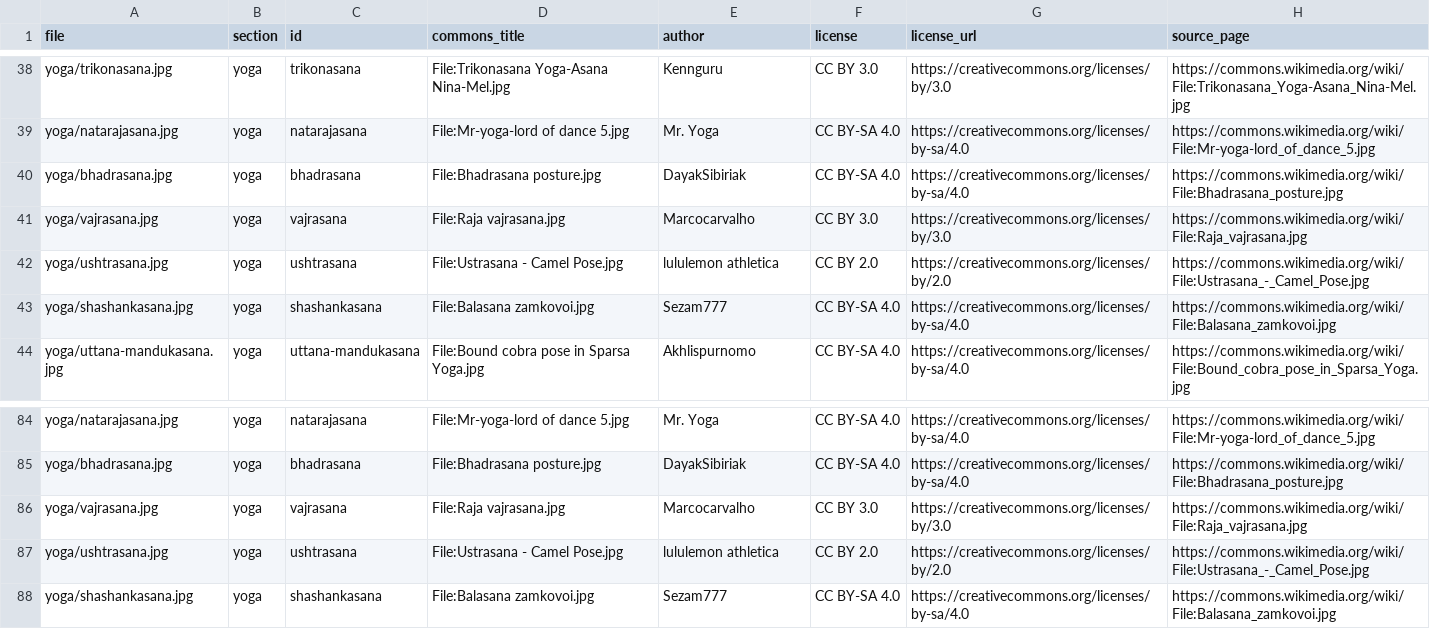
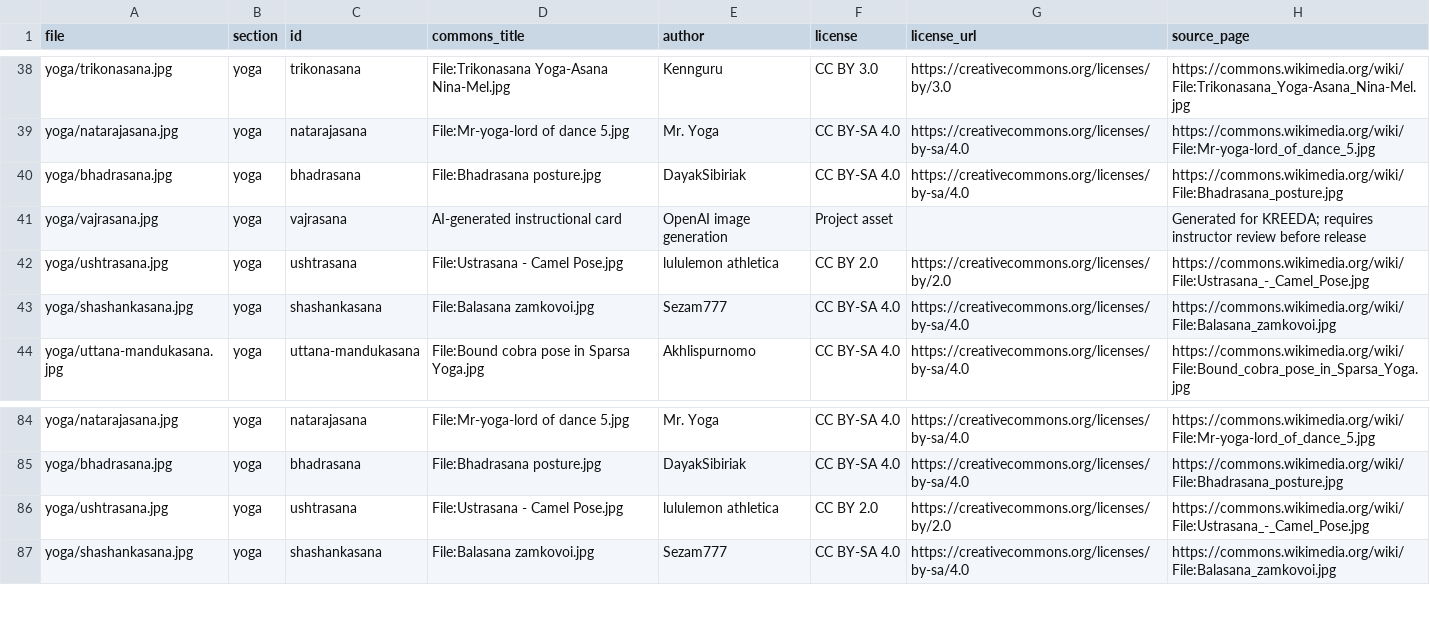
Before and after one commit to VijayaY836/Kreeda, a CSV file: wellbeing/src/assets/ATTRIBUTION.csv, drawn as a sheet; only a part is shown, gaps mark what is left out.

Commit message:
feat(wellbeing): replace Vajrasana card artwork

```diff
--- a/wellbeing/src/assets/ATTRIBUTION.csv
+++ b/wellbeing/src/assets/ATTRIBUTION.csv
@@ -40,3 +40,3 @@ yoga/natarajasana.jpg,yoga,natarajasana,File:Mr-yoga-lord of dance 5.jpg,Mr. Yog
 yoga/bhadrasana.jpg,yoga,bhadrasana,File:Bhadrasana posture.jpg,DayakSibiriak,CC BY-SA 4.0,https://creativecommons.org/licenses/by-sa/4.0,https://commons.wikimedia.org/wiki/File:Bhadrasana_posture.jpg
-yoga/vajrasana.jpg,yoga,vajrasana,File:Raja vajrasana.jpg,Marcocarvalho,CC BY 3.0,https://creativecommons.org/licenses/by/3.0,https://commons.wikimedia.org/wiki/File:Raja_vajrasana.jpg
+yoga/vajrasana.jpg,yoga,vajrasana,AI-generated instructional card,OpenAI image generation,Project asset,,Generated for KREEDA; requires instructor review before release
 yoga/ushtrasana.jpg,yoga,ushtrasana,File:Ustrasana - Camel Pose.jpg,lululemon athletica,CC BY 2.0,https://creativecommons.org/licenses/by/2.0,https://commons.wikimedia.org/wiki/File:Ustrasana_-_Camel_Pose.jpg
@@ -87,3 +87,2 @@ yoga/natarajasana.jpg,yoga,natarajasana,File:Mr-yoga-lord of dance 5.jpg,Mr. Yog
 yoga/bhadrasana.jpg,yoga,bhadrasana,File:Bhadrasana posture.jpg,DayakSibiriak,CC BY-SA 4.0,https://creativecommons.org/licenses/by-sa/4.0,https://commons.wikimedia.org/wiki/File:Bhadrasana_posture.jpg
-yoga/vajrasana.jpg,yoga,vajrasana,File:Raja vajrasana.jpg,Marcocarvalho,CC BY 3.0,https://creativecommons.org/licenses/by/3.0,https://commons.wikimedia.org/wiki/File:Raja_vajrasana.jpg
 yoga/ushtrasana.jpg,yoga,ushtrasana,File:Ustrasana - Camel Pose.jpg,lululemon athletica,CC BY 2.0,https://creativecommons.org/licenses/by/2.0,https://commons.wikimedia.org/wiki/File:Ustrasana_-_Camel_Pose.jpg
```
Also changed, not shown: 1 other file.
